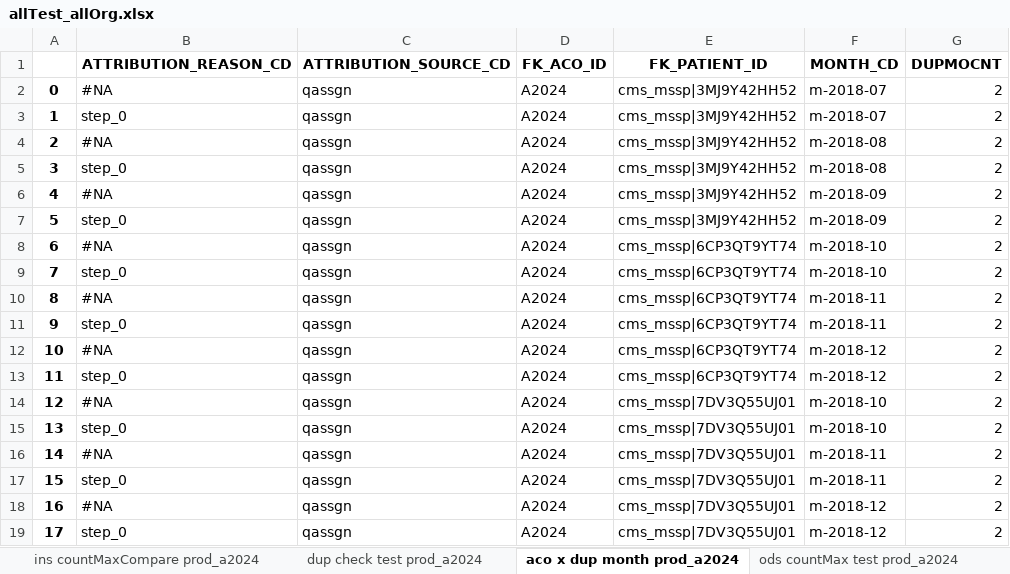
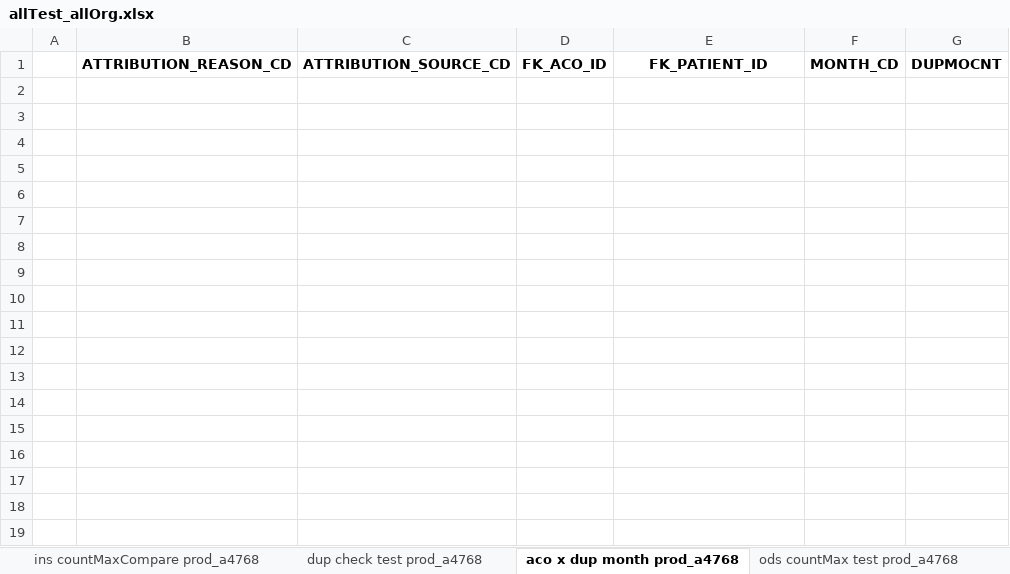
Before and after one commit to mikeoconnor-cj/pythonWrk, an Excel workbook: allTest_allOrg.xlsx, sheet aco x dup month prod_a4768, drawn as a sheet; values as stored, in another font and other column widths than the file's, no borders; the diff names each change by its address in the sheet, - before the commit and + after, or states it on an @@ line.

```diff
--- a/allTest_allOrg.xlsx (sheet aco x dup month prod_a4768)
+++ b/allTest_allOrg.xlsx (sheet aco x dup month prod_a4768)
-sheet tab: ins countMaxCompare prod_a2024
+sheet tab: ins countMaxCompare prod_a4768
-sheet tab: dup check test prod_a2024
+sheet tab: dup check test prod_a4768
-sheet tab: aco x dup month prod_a2024
+sheet tab: aco x dup month prod_a4768
-sheet tab: ods countMax test prod_a2024
+sheet tab: ods countMax test prod_a4768
-row 2: 0 | #NA | qassgn | A2024 | cms_mssp|3MJ9Y42HH52 | m-2018-07 | 2
-row 3: 1 | step_0 | qassgn | A2024 | cms_mssp|3MJ9Y42HH52 | m-2018-07 | 2
-row 4: 2 | #NA | qassgn | A2024 | cms_mssp|3MJ9Y42HH52 | m-2018-08 | 2
-row 5: 3 | step_0 | qassgn | A2024 | cms_mssp|3MJ9Y42HH52 | m-2018-08 | 2
-row 6: 4 | #NA | qassgn | A2024 | cms_mssp|3MJ9Y42HH52 | m-2018-09 | 2
-row 7: 5 | step_0 | qassgn | A2024 | cms_mssp|3MJ9Y42HH52 | m-2018-09 | 2
-row 8: 6 | #NA | qassgn | A2024 | cms_mssp|6CP3QT9YT74 | m-2018-10 | 2
-row 9: 7 | step_0 | qassgn | A2024 | cms_mssp|6CP3QT9YT74 | m-2018-10 | 2
-row 10: 8 | #NA | qassgn | A2024 | cms_mssp|6CP3QT9YT74 | m-2018-11 | 2
-row 11: 9 | step_0 | qassgn | A2024 | cms_mssp|6CP3QT9YT74 | m-2018-11 | 2
-row 12: 10 | #NA | qassgn | A2024 | cms_mssp|6CP3QT9YT74 | m-2018-12 | 2
-row 13: 11 | step_0 | qassgn | A2024 | cms_mssp|6CP3QT9YT74 | m-2018-12 | 2
-row 14: 12 | #NA | qassgn | A2024 | cms_mssp|7DV3Q55UJ01 | m-2018-10 | 2
-row 15: 13 | step_0 | qassgn | A2024 | cms_mssp|7DV3Q55UJ01 | m-2018-10 | 2
-row 16: 14 | #NA | qassgn | A2024 | cms_mssp|7DV3Q55UJ01 | m-2018-11 | 2
-row 17: 15 | step_0 | qassgn | A2024 | cms_mssp|7DV3Q55UJ01 | m-2018-11 | 2
-row 18: 16 | #NA | qassgn | A2024 | cms_mssp|7DV3Q55UJ01 | m-2018-12 | 2
-row 19: 17 | step_0 | qassgn | A2024 | cms_mssp|7DV3Q55UJ01 | m-2018-12 | 2
```
Also changed, not shown: sheet ods countMaxCompare prod_a4768, sheet ins countMaxCompare prod_a4768, sheet ods countMax test prod_a4768, sheet ins countMax test prod_a4768, sheet dup check test prod_a4768, other sheet tabs.
